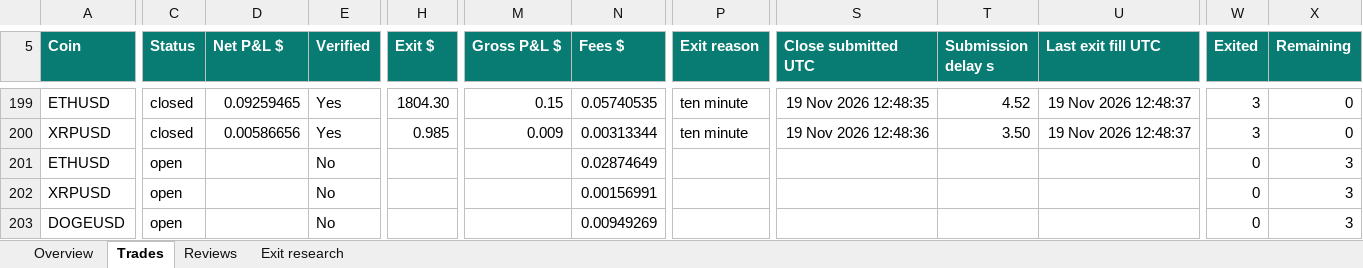
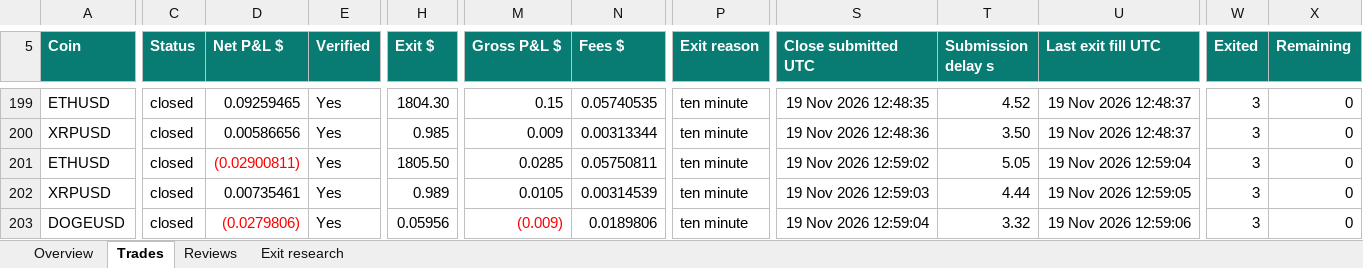
Before and after one commit to prarit0097/trading18nov, an Excel workbook: crypto-trader-skills/outputs/01a1df70-6789-76b0-9431-f0c905a7987a/trade1.xlsx, sheet Trades, drawn as a sheet; only a part is shown, gaps mark what is left out; values as stored, in another font and other column widths than the file's, no borders; conditional formats and table styles not drawn; the diff covers the shown part only; the diff names each change by its address in the sheet, - before the commit and + after, or states it on an @@ line.

Commit message:
Reconcile Trade 1 closes 196 to 198 against Delta testnet

```diff
--- a/crypto-trader-skills/outputs/01a1df70-6789-76b0-9431-f0c905a7987a/trade1.xlsx (sheet Trades)
+++ b/crypto-trader-skills/outputs/01a1df70-6789-76b0-9431-f0c905a7987a/trade1.xlsx (sheet Trades)
-C201:C203 (Status): open
+C201:C203 (Status): closed
-D201 (Net P&L $): (empty)
+D201 (Net P&L $): (0.02900811)
-E201:E203 (Verified): No
+E201:E203 (Verified): Yes
-H201 (Exit $): (empty)
+H201 (Exit $): 1805.50
-M201 (Gross P&L $): (empty)
+M201 (Gross P&L $): 0.0285
-N201 (Fees $): 0.02874649
+N201 (Fees $): 0.05750811
-P201:P203 (Exit reason): (empty)
+P201:P203 (Exit reason): ten minute
-S201 (Close submitted UTC): (empty)
+S201 (Close submitted UTC): 19 Nov 2026 12:59:02
-T201 (Submission delay s): (empty)
+T201 (Submission delay s): 5.05
-U201 (Last exit fill UTC): (empty)
+U201 (Last exit fill UTC): 19 Nov 2026 12:59:04
-W201:W203 (Exited): 0
+W201:W203 (Exited): 3
-X201:X203 (Remaining): 3
+X201:X203 (Remaining): 0
-D202 (Net P&L $): (empty)
+D202 (Net P&L $): 0.00735461
-H202 (Exit $): (empty)
+H202 (Exit $): 0.989
-M202 (Gross P&L $): (empty)
+M202 (Gross P&L $): 0.0105
-N202 (Fees $): 0.00156991
+N202 (Fees $): 0.00314539
-S202 (Close submitted UTC): (empty)
+S202 (Close submitted UTC): 19 Nov 2026 12:59:03
-T202 (Submission delay s): (empty)
+T202 (Submission delay s): 4.44
-U202 (Last exit fill UTC): (empty)
+U202 (Last exit fill UTC): 19 Nov 2026 12:59:05
-D203 (Net P&L $): (empty)
+D203 (Net P&L $): (0.0279806)
-H203 (Exit $): (empty)
+H203 (Exit $): 0.05956
-M203 (Gross P&L $): (empty)
+M203 (Gross P&L $): (0.009)
-N203 (Fees $): 0.00949269
+N203 (Fees $): 0.0189806
-S203 (Close submitted UTC): (empty)
+S203 (Close submitted UTC): 19 Nov 2026 12:59:04
-T203 (Submission delay s): (empty)
+T203 (Submission delay s): 3.32
-U203 (Last exit fill UTC): (empty)
+U203 (Last exit fill UTC): 19 Nov 2026 12:59:06
```
Also changed, not shown: 3 edited cells elsewhere in this sheet, sheet Exit research, sheet Overview, 2 other files.
